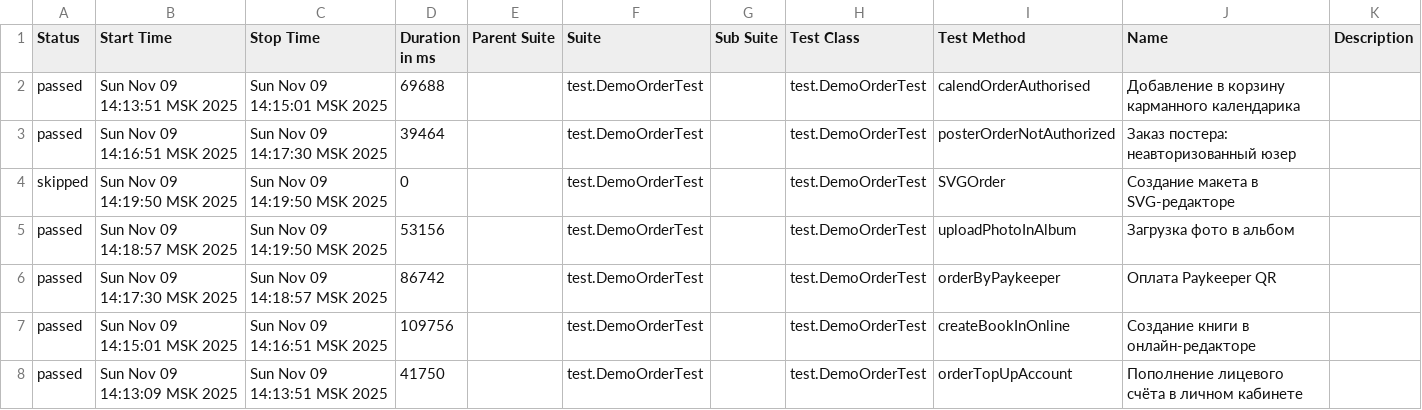
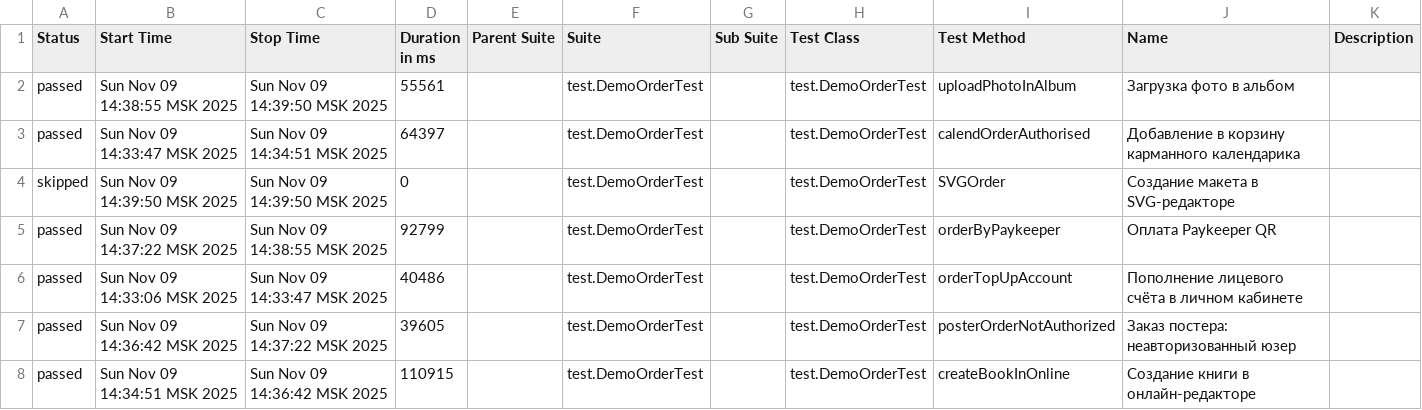
Before and after one commit to polinam-netprint/allure-reports-for-web, a CSV file: web-master/data/suites.csv, drawn as a sheet.

Commit message:
Update report for master

```diff
--- a/web-master/data/suites.csv
+++ b/web-master/data/suites.csv
@@ -1,8 +1,8 @@
 "Status","Start Time","Stop Time","Duration in ms","Parent Suite","Suite","Sub Suite","Test Class","Test Method","Name","Description"
-"passed","Sun Nov 09 14:13:51 MSK 2025","Sun Nov 09 14:15:01 MSK 2025","69688","","test.DemoOrderTest","","test.DemoOrderTest","calendOrderAuthorised","Добавление в корзину карманного календарика",""
-"passed","Sun Nov 09 14:16:51 MSK 2025","Sun Nov 09 14:17:30 MSK 2025","39464","","test.DemoOrderTest","","test.DemoOrderTest","posterOrderNotAuthorized","Заказ постера: неавторизованный юзер",""
-"skipped","Sun Nov 09 14:19:50 MSK 2025","Sun Nov 09 14:19:50 MSK 2025","0","","test.DemoOrderTest","","test.DemoOrderTest","SVGOrder","Создание макета в SVG-редакторе",""
-"passed","Sun Nov 09 14:18:57 MSK 2025","Sun Nov 09 14:19:50 MSK 2025","53156","","test.DemoOrderTest","","test.DemoOrderTest","uploadPhotoInAlbum","Загрузка фото в альбом",""
-"passed","Sun Nov 09 14:17:30 MSK 2025","Sun Nov 09 14:18:57 MSK 2025","86742","","test.DemoOrderTest","","test.DemoOrderTest","orderByPaykeeper","Оплата Paykeeper QR",""
-"passed","Sun Nov 09 14:15:01 MSK 2025","Sun Nov 09 14:16:51 MSK 2025","109756","","test.DemoOrderTest","","test.DemoOrderTest","createBookInOnline","Создание книги в онлайн-редакторе",""
-"passed","Sun Nov 09 14:13:09 MSK 2025","Sun Nov 09 14:13:51 MSK 2025","41750","","test.DemoOrderTest","","test.DemoOrderTest","orderTopUpAccount","Пополнение лицевого счёта в личном кабинете",""
+"passed","Sun Nov 09 14:38:55 MSK 2025","Sun Nov 09 14:39:50 MSK 2025","55561","","test.DemoOrderTest","","test.DemoOrderTest","uploadPhotoInAlbum","Загрузка фото в альбом",""
+"passed","Sun Nov 09 14:33:47 MSK 2025","Sun Nov 09 14:34:51 MSK 2025","64397","","test.DemoOrderTest","","test.DemoOrderTest","calendOrderAuthorised","Добавление в корзину карманного календарика",""
+"skipped","Sun Nov 09 14:39:50 MSK 2025","Sun Nov 09 14:39:50 MSK 2025","0","","test.DemoOrderTest","","test.DemoOrderTest","SVGOrder","Создание макета в SVG-редакторе",""
+"passed","Sun Nov 09 14:37:22 MSK 2025","Sun Nov 09 14:38:55 MSK 2025","92799","","test.DemoOrderTest","","test.DemoOrderTest","orderByPaykeeper","Оплата Paykeeper QR",""
+"passed","Sun Nov 09 14:33:06 MSK 2025","Sun Nov 09 14:33:47 MSK 2025","40486","","test.DemoOrderTest","","test.DemoOrderTest","orderTopUpAccount","Пополнение лицевого счёта в личном кабинете",""
+"passed","Sun Nov 09 14:36:42 MSK 2025","Sun Nov 09 14:37:22 MSK 2025","39605","","test.DemoOrderTest","","test.DemoOrderTest","posterOrderNotAuthorized","Заказ постера: неавторизованный юзер",""
+"passed","Sun Nov 09 14:34:51 MSK 2025","Sun Nov 09 14:36:42 MSK 2025","110915","","test.DemoOrderTest","","test.DemoOrderTest","createBookInOnline","Создание книги в онлайн-редакторе",""
```
Also changed, not shown: 20 other files.
